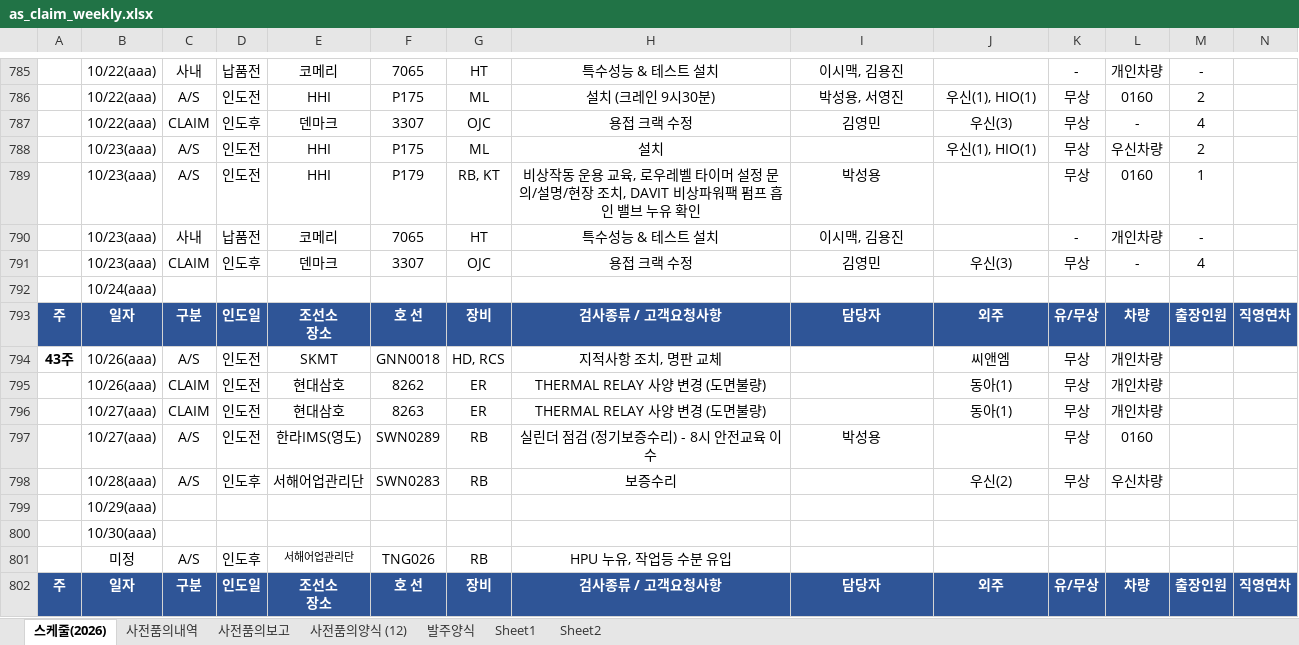
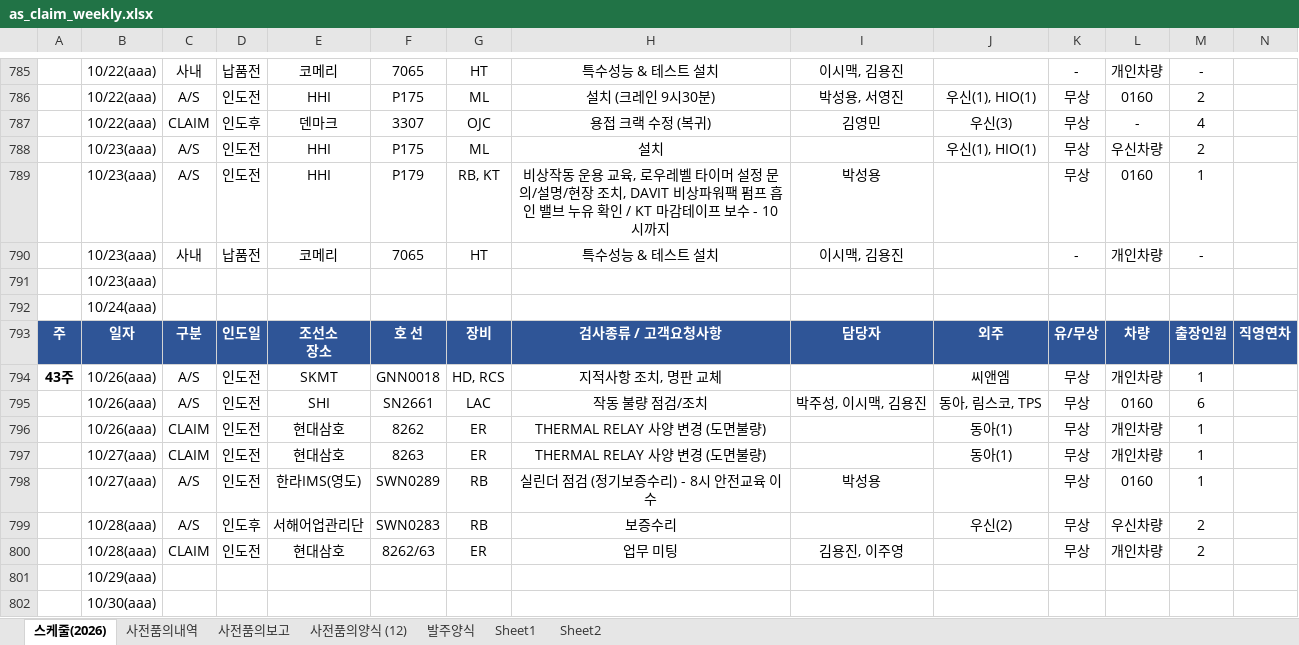
Before and after one commit to andaiga-create/weekly-schedule, an Excel workbook: as_claim_weekly.xlsx, sheet 스케줄(2026), drawn as a sheet; only a part is shown, gaps mark what is left out; the shorter side is filled out with more unchanged rows; values as stored, in another font and other column widths than the file's, no borders; table styles not drawn; removed rows and columns are numbered as before the commit, all else as after; rows hold the shown columns only; the diff names each change by its address in the sheet, - before the commit and + after, or states it on an @@ line.

Commit message:
Auto update: 2026-10-21(수) 14:00:02.85

```diff
--- a/as_claim_weekly.xlsx (sheet 스케줄(2026))
+++ b/as_claim_weekly.xlsx (sheet 스케줄(2026))
-H787: 용접 크랙 수정
+H787: 용접 크랙 수정 (복귀)
-H789: …유 확인
+H789: …유 확인 / KT 마감테이프 보수 - 10시까지
-row 791:  | 10/23(aaa) | CLAIM | 인도후 | 덴마크 | 3307 | OJC | 용접 크랙 수정 | 김영민 | 우신(3) | 무상 | - | 4
+row 791:  | 10/23(aaa)
-M794: (empty)
+M794: 1
+row 795:  | 10/26(aaa) | A/S | 인도전 | SHI | SN2661 | LAC | 작동 불량 점검/조치 | 박주성, 이시맥, 김용진 | 동아, 림스코, TPS | 무상 | 0160 | 6
-M796:M798: (empty)
+M796:M798: 1
-M799: (empty)
+M799: 2
+row 800:  | 10/28(aaa) | CLAIM | 인도전 | 현대삼호 | 8262/63 | ER | 업무 미팅 | 김용진, 이주영 |  | 무상 | 개인차량 | 2
```
